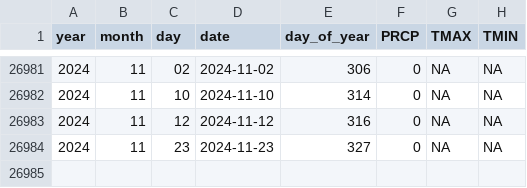
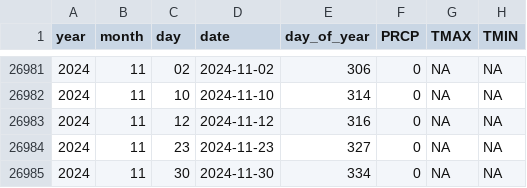
Before and after one commit to Pakillo/Sevilla-weather, a CSV file: data/GHCN_SPE00120512.csv, drawn as a sheet; only a part is shown, gaps mark what is left out; the diff names each change by its address in the sheet, - before the commit and + after, or states it on an @@ line.

```diff
--- a/data/GHCN_SPE00120512.csv
+++ b/data/GHCN_SPE00120512.csv
+row 26985: 2024 | 11 | 30 | 2024-11-30 | 334 | 0 | NA | NA
```
